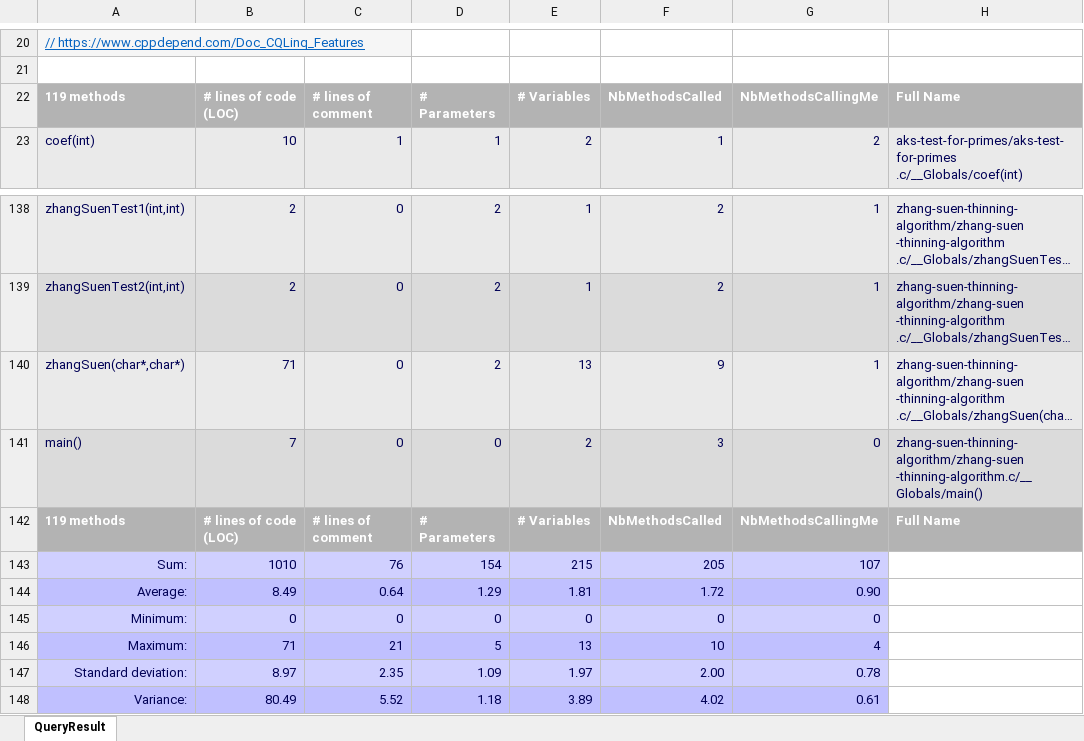
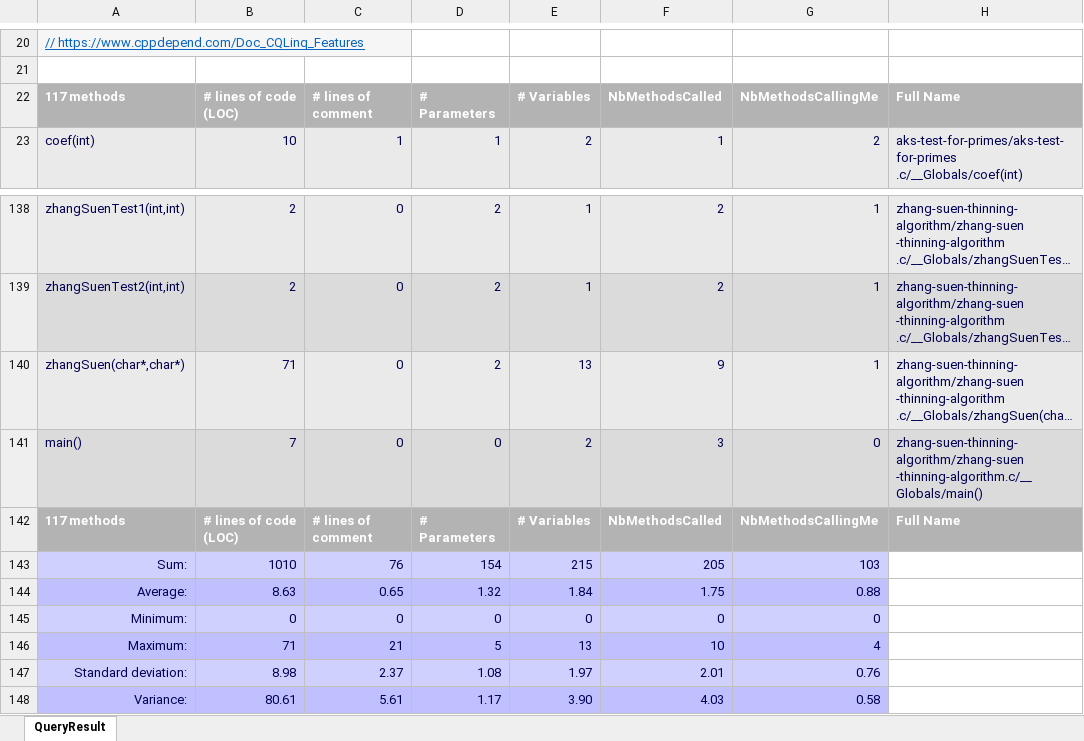
Before and after one commit to zaricu22/Multi-Lang_Metrics, an Excel workbook: results/CoderGears/CppDepend/RossetaCode/C_Methods_Basics (RossetaCode).xlsx, sheet QueryResult, drawn as a sheet; only a part is shown, gaps mark what is left out; long unchanged cells end in …; values as stored, in another font and other column widths than the file's, no borders; removed rows and columns are numbered as before the commit, all else as after; the diff names each change by its address in the sheet, - before the commit and + after, or states it on an @@ line.

```diff
--- a/results/CoderGears/CppDepend/RossetaCode/C_Methods_Basics (RossetaCode).xlsx (sheet QueryResult)
+++ b/results/CoderGears/CppDepend/RossetaCode/C_Methods_Basics (RossetaCode).xlsx (sheet QueryResult)
-A22: 119 methods
+A22: 117 methods
-A142: 119 methods
+A142: 117 methods
-G143: 107
+G143: 103
-row 144: Average: | 8.49 | 0.64 | 1.29 | 1.81 | 1.72 | 0.90
+row 144: Average: | 8.63 | 0.65 | 1.32 | 1.84 | 1.75 | 0.88
-row 147: Standard deviation: | 8.97 | 2.35 | 1.09 | 1.97 | 2.00 | 0.78
-row 148: Variance: | 80.49 | 5.52 | 1.18 | 3.89 | 4.02 | 0.61
+row 147: Standard deviation: | 8.98 | 2.37 | 1.08 | 1.97 | 2.01 | 0.76
+row 148: Variance: | 80.61 | 5.61 | 1.17 | 3.90 | 4.03 | 0.58
```
Also changed, not shown: results/CoderGears/CppDepend/LICCA/C_Methods_Basics (LICCA).xlsx, results/CoderGears/CppDepend/LICCA/C_Methods_Complexity (LICCA).xlsx, 3 other files.
